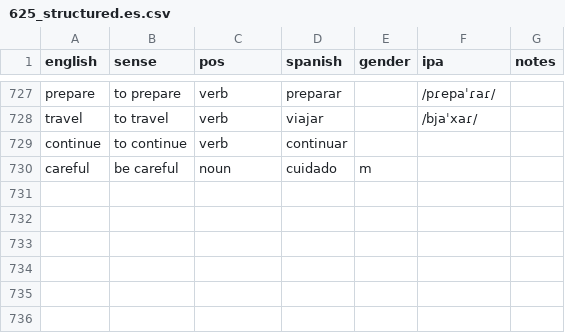
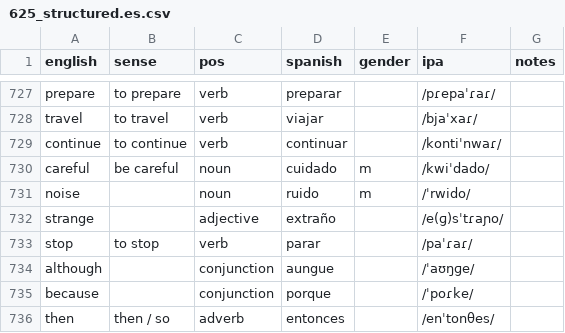
Before and after one commit to markgrovs/anki_spanish, a CSV file: 625_structured.es.csv, drawn as a sheet; only a part is shown, gaps mark what is left out; the diff names each change by its address in the sheet, - before the commit and + after, or states it on an @@ line.

Commit message:
feat: update vocabulary and phrases with new entries, improve IPA cache, and add corresponding images

```diff
--- a/625_structured.es.csv
+++ b/625_structured.es.csv
-F729 (ipa): (empty)
+F729 (ipa): /kontiˈnwaɾ/
-F730 (ipa): (empty)
+F730 (ipa): /kwiˈdado/
+row 731: noise |  | noun | ruido | m | /ˈrwido/
+row 732: strange |  | adjective | extraño |  | /e(ɡ)sˈtɾaɲo/
+row 733: stop | to stop | verb | parar |  | /paˈɾaɾ/
+row 734: although |  | conjunction | aungue |  | /ˈaʊŋɡe/
+row 735: because |  | conjunction | porque |  | /ˈpoɾke/
+row 736: then | then / so | adverb | entonces |  | /enˈtonθes/
```
Also changed, not shown: 11 other files.
